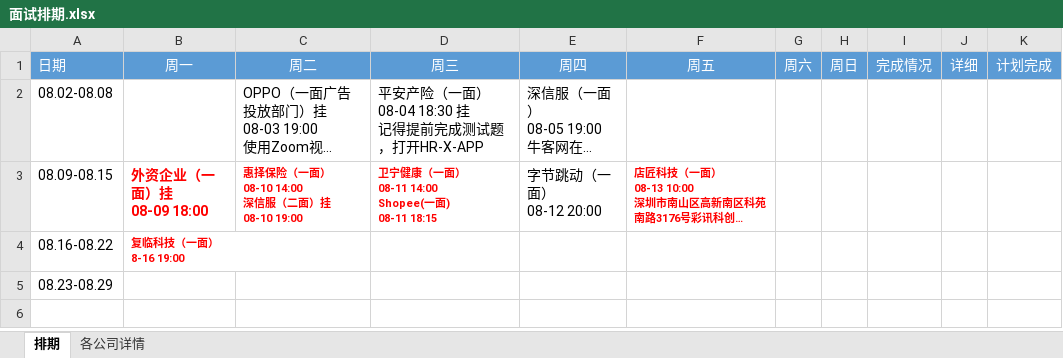
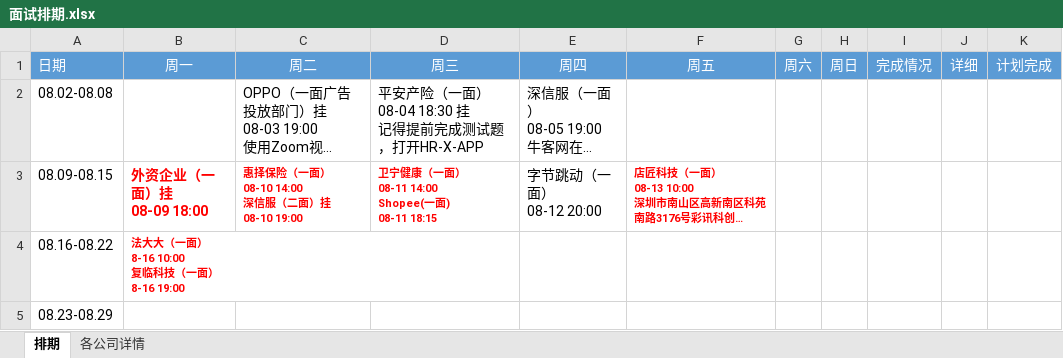
Before and after one commit to putao88/Document, an Excel workbook: docs/前端面试准备/面试排期.xlsx, sheet 排期, drawn as a sheet; long unchanged cells end in …; values as stored, in another font and other column widths than the file's, no borders; conditional formats not drawn; ↵ is a line break in a cell; the diff names each change by its address in the sheet, - before the commit and + after, or states it on an @@ line.

```diff
--- a/docs/前端面试准备/面试排期.xlsx (sheet 排期)
+++ b/docs/前端面试准备/面试排期.xlsx (sheet 排期)
-B4 (周一): 复临科技（一面） ↵ 8-16 19:00
+B4 (周一): 法大大（一面） ↵ 8-16 10:00 ↵ 复临科技（一面） ↵ 8-16 19:00
```
Also changed, not shown: 1 other file.
